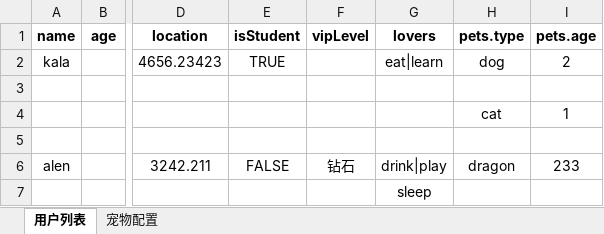
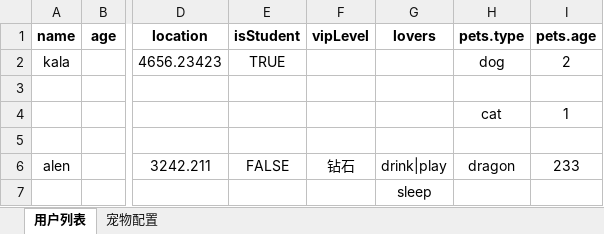
Before and after one commit to yaoguangduan/reskeeper, an Excel workbook: excel/测试样例.xlsx, sheet 用户列表, drawn as a sheet; only a part is shown, gaps mark what is left out; values as stored, in another font and other column widths than the file's, no borders; charts and pictures not drawn; the diff names each change by its address in the sheet, - before the commit and + after, or states it on an @@ line.

```diff
--- a/excel/测试样例.xlsx (sheet 用户列表)
+++ b/excel/测试样例.xlsx (sheet 用户列表)
-G2 (lovers): eat|learn
+G2 (lovers): (empty)
```
Also changed, not shown: charts or pictures, 12 other files.
